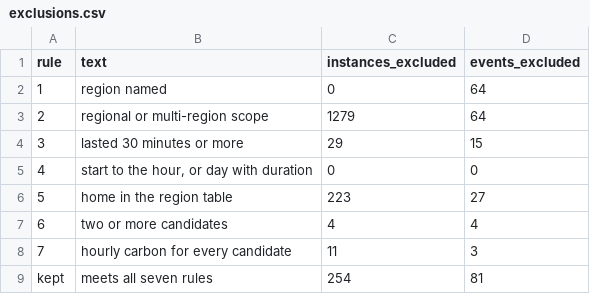
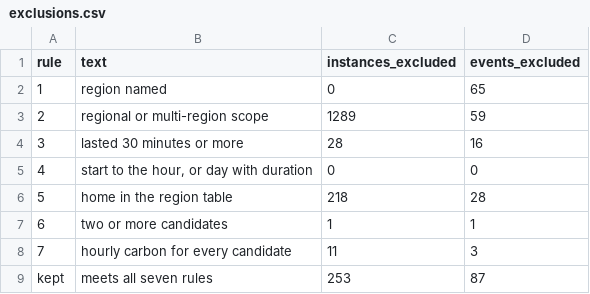
Before and after one commit to yogeshramaswamy608/carbon-failover, a CSV file: dataset/exclusions.csv, drawn as a sheet.

```diff
--- a/dataset/exclusions.csv
+++ b/dataset/exclusions.csv
@@ -1,9 +1,9 @@
 rule,text,instances_excluded,events_excluded
-1,region named,0,64
-2,regional or multi-region scope,1279,64
-3,lasted 30 minutes or more,29,15
+1,region named,0,65
+2,regional or multi-region scope,1289,59
+3,lasted 30 minutes or more,28,16
 4,"start to the hour, or day with duration",0,0
-5,home in the region table,223,27
-6,two or more candidates,4,4
+5,home in the region table,218,28
+6,two or more candidates,1,1
 7,hourly carbon for every candidate,11,3
-kept,meets all seven rules,254,81
+kept,meets all seven rules,253,87
```
Also changed, not shown: dataset/events.csv, dataset/instances_ruled.csv, 42 other files.
